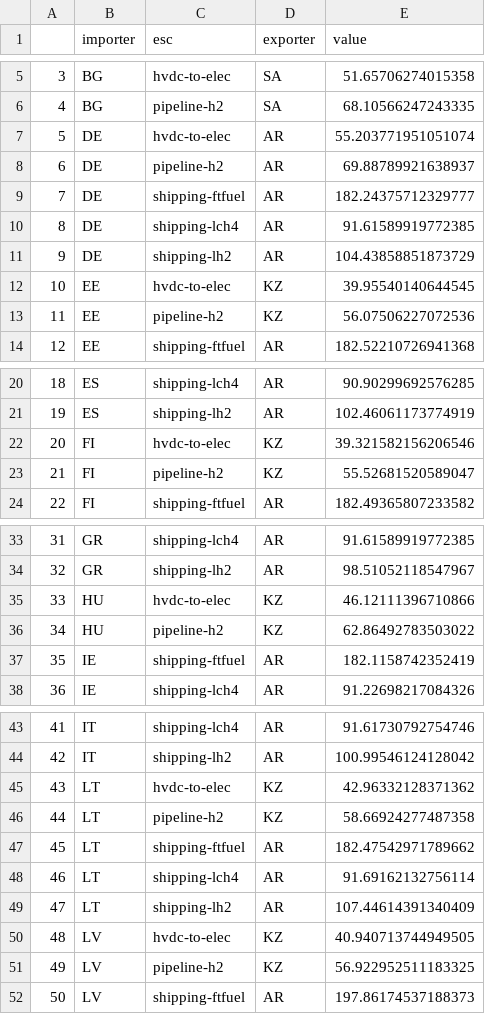
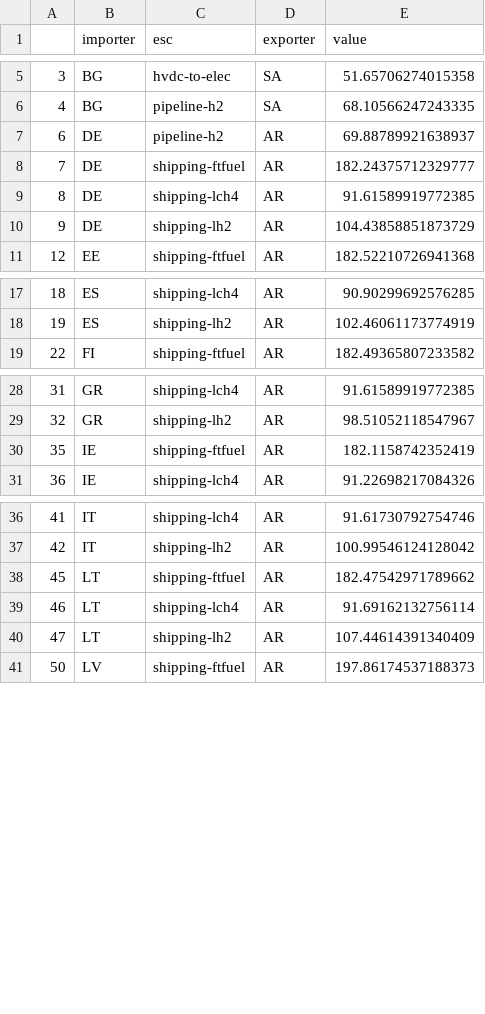
Before and after one commit to PyPSA/pypsa-eur, a CSV file: data/import-costs.csv, drawn as a sheet; only a part is shown, gaps mark what is left out; the diff covers the shown part only.

Commit message:
limit import options

```diff
--- a/data/import-costs.csv
+++ b/data/import-costs.csv
@@ -6,3 +6,2 @@
 4,BG,pipeline-h2,SA,68.10566247243335
-5,DE,hvdc-to-elec,AR,55.203771951051074
 6,DE,pipeline-h2,AR,69.88789921638937
@@ -11,4 +10,2 @@
 9,DE,shipping-lh2,AR,104.43858851873729
-10,EE,hvdc-to-elec,KZ,39.95540140644545
-11,EE,pipeline-h2,KZ,56.07506227072536
 12,EE,shipping-ftfuel,AR,182.52210726941368
@@ -21,4 +18,2 @@
 19,ES,shipping-lh2,AR,102.46061173774919
-20,FI,hvdc-to-elec,KZ,39.321582156206546
-21,FI,pipeline-h2,KZ,55.52681520589047
 22,FI,shipping-ftfuel,AR,182.49365807233582
@@ -34,4 +29,2 @@
 32,GR,shipping-lh2,AR,98.51052118547967
-33,HU,hvdc-to-elec,KZ,46.12111396710866
-34,HU,pipeline-h2,KZ,62.86492783503022
 35,IE,shipping-ftfuel,AR,182.1158742352419
@@ -44,4 +37,2 @@
 42,IT,shipping-lh2,AR,100.99546124128042
-43,LT,hvdc-to-elec,KZ,42.96332128371362
-44,LT,pipeline-h2,KZ,58.66924277487358
 45,LT,shipping-ftfuel,AR,182.47542971789662
@@ -49,4 +40,2 @@
 47,LT,shipping-lh2,AR,107.44614391340409
-48,LV,hvdc-to-elec,KZ,40.940713744949505
-49,LV,pipeline-h2,KZ,56.922952511183325
 50,LV,shipping-ftfuel,AR,197.86174537188373
```
Also changed, not shown: 4 removed rows elsewhere in this file.
